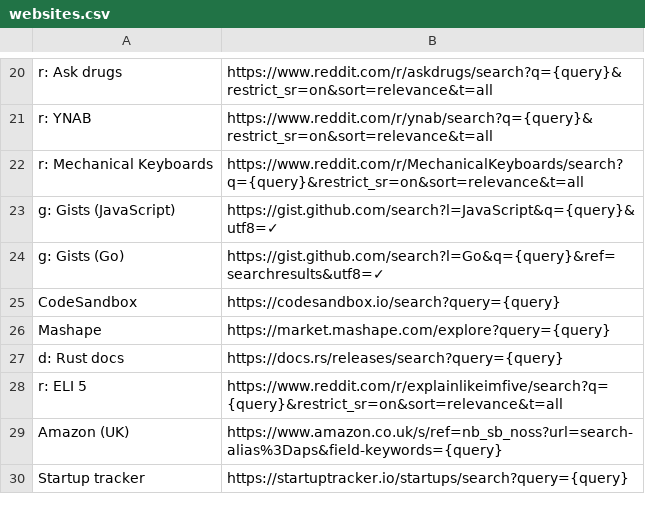
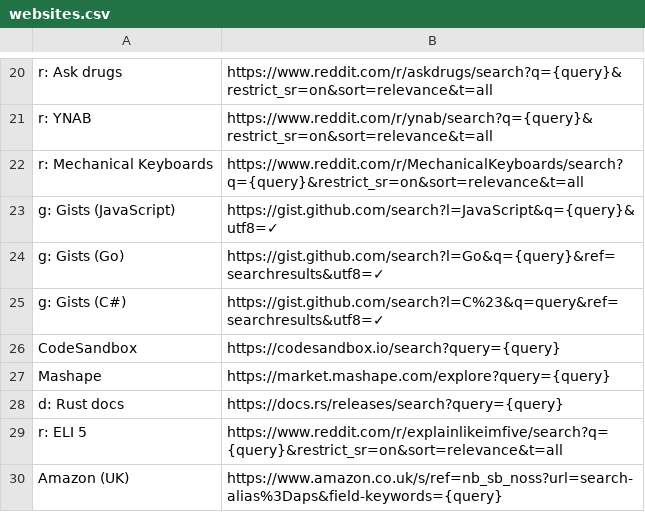
Before and after one commit to nikitavoloboev/alfred-web-searches, a CSV file: workflow/websites.csv, drawn as a sheet; only a part is shown, gaps mark what is left out; the shorter side is filled out with more unchanged rows; the diff names each change by its address in the sheet, - before the commit and + after, or states it on an @@ line.

Commit message:
Added Gist C# search

```diff
--- a/workflow/websites.csv
+++ b/workflow/websites.csv
+row 25: g: Gists (C#) | https://gist.github.com/search?l=C%23&q=query&ref=searchresults&utf8=✓
```
